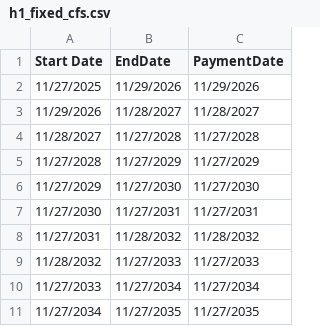
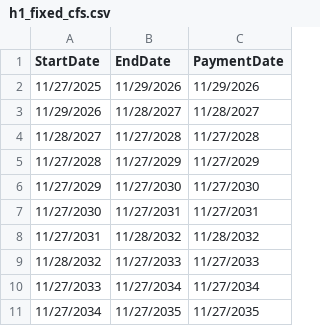
Before and after one commit to pa12g10/SukukHedger, a CSV file: Instruments/h1_fixed_cfs.csv, drawn as a sheet.

Commit message:
Fix StartDate header in h1_fixed_cfs.csv and add Utilities/cf_parser.py

```diff
--- a/Instruments/h1_fixed_cfs.csv
+++ b/Instruments/h1_fixed_cfs.csv
@@ -1,2 +1,2 @@
-Start Date,EndDate,PaymentDate
+StartDate,EndDate,PaymentDate
 11/27/2025,11/29/2026,11/29/2026
```
Also changed, not shown: 1 other file.
